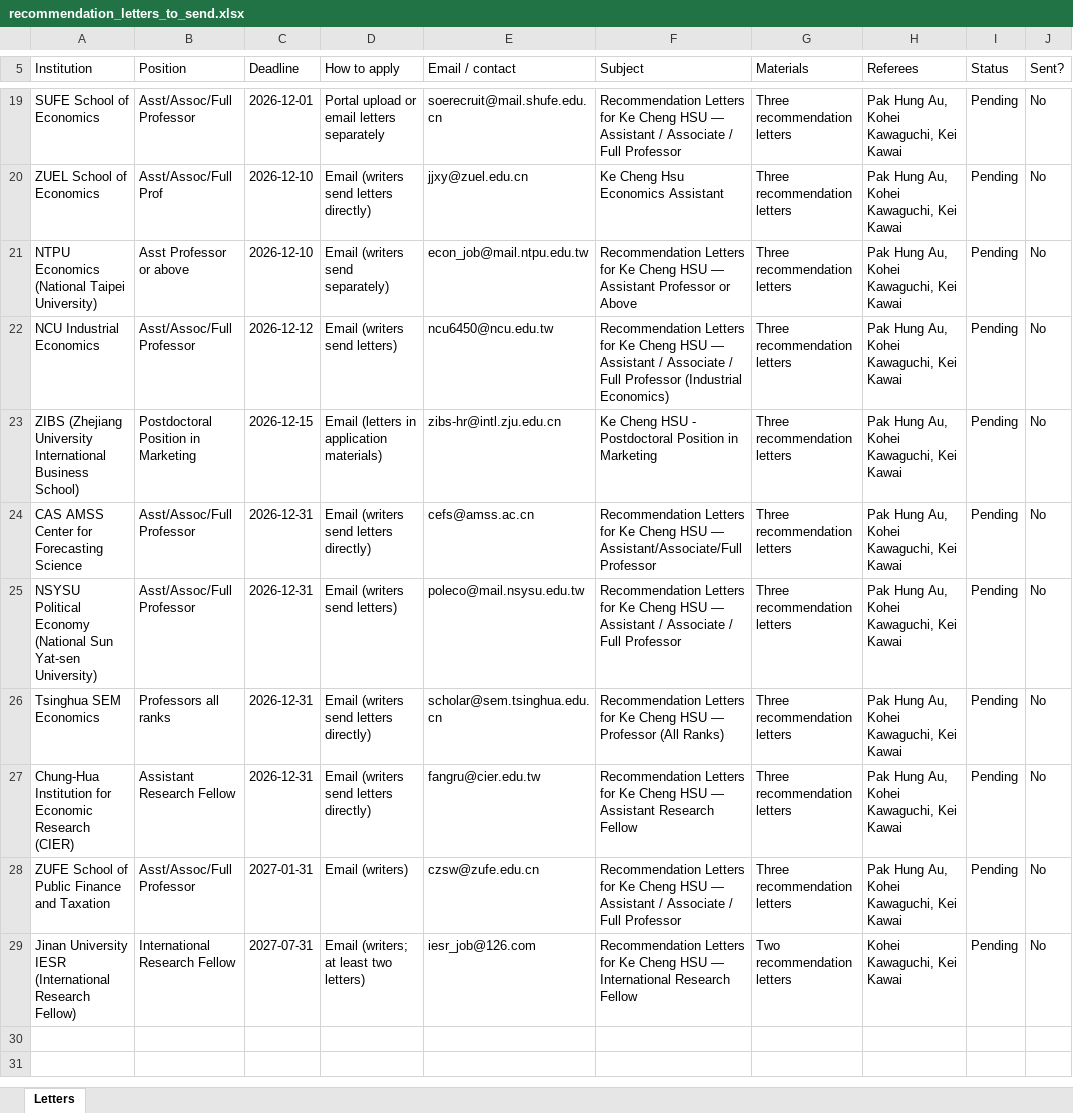
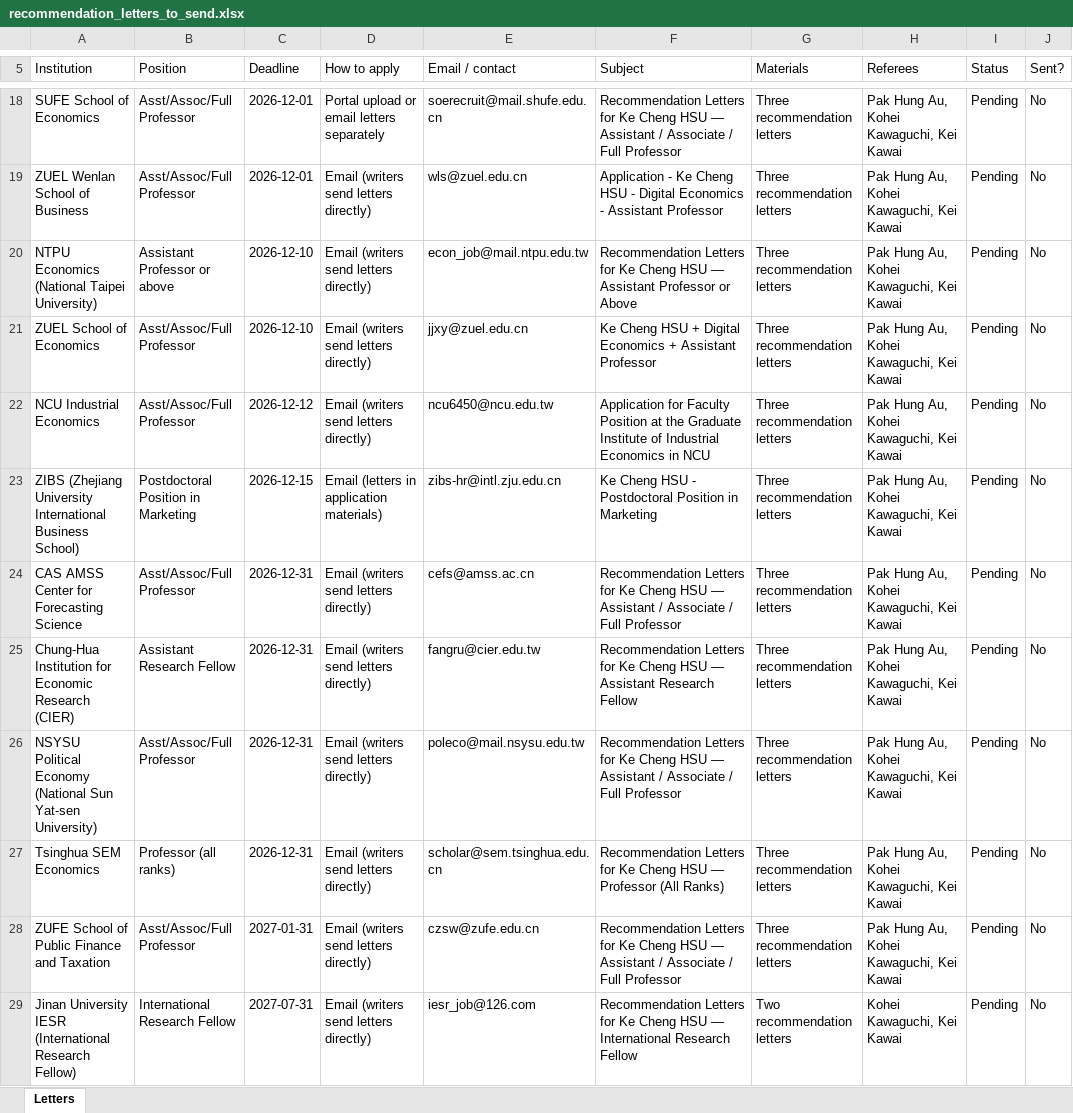
Before and after one commit to cliohsu1997/cliohsu1997.github.io, an Excel workbook: application/recommendation_letters_to_send.xlsx, sheet Letters, drawn as a sheet; only a part is shown, gaps mark what is left out; values as stored, in another font and other column widths than the file's, no cell formats; removed rows and columns are numbered as before the commit, all else as after; the diff covers the shown part only; the diff names each change by its address in the sheet, - before the commit and + after, or states it on an @@ line.

```diff
--- a/application/recommendation_letters_to_send.xlsx (sheet Letters)
+++ b/application/recommendation_letters_to_send.xlsx (sheet Letters)
-A19 (Institution): ZUEL School of Economics
+A19 (Institution): ZUEL Wenlan School of Business
-B19 (Position): Asst/Assoc/Full Prof
+B19 (Position): Asst/Assoc/Full Professor
-C19 (Deadline): 2026-12-10
+C19 (Deadline): 2026-12-01
-E19 (Email / contact): jjxy@zuel.edu.cn
+E19 (Email / contact): wls@zuel.edu.cn
-F19 (Subject): Ke Cheng Hsu Economics Assistant
+F19 (Subject): Application - Ke Cheng HSU - Digital Economics - Assistant Professor
-B20 (Position): Asst Professor or above
+B20 (Position): Assistant Professor or above
-D20 (How to apply): Email (writers send separately)
+D20 (How to apply): Email (writers send letters directly)
+row 21: ZUEL School of Economics | Asst/Assoc/Full Professor | 2026-12-10 | Email (writers send letters directly) | jjxy@zuel.edu.cn | Ke Cheng HSU + Digital Economics + Assistant Professor | Three recommendation letters | Pak Hung Au, Kohei Kawaguchi, Kei Kawai | Pending | No
-D22 (How to apply): Email (writers send letters)
+D22 (How to apply): Email (writers send letters directly)
-F22 (Subject): Recommendation Letters for Ke Cheng HSU — Assistant / Associate / Full Professor (Industrial Economics)
+F22 (Subject): Application for Faculty Position at the Graduate Institute of Industrial Economics in NCU
-F24 (Subject): …HSU — Assistant/Associate/Full Professor
+F24 (Subject): …HSU — Assistant / Associate / Full Professor
-row 25: NSYSU Political Economy (National Sun Yat-sen University) | Asst/Assoc/Full Professor | 2026-12-31 | Email (writers send letters) | poleco@mail.nsysu.edu.tw | Recommendation Letters for Ke Cheng HSU — Assistant / Associate / Full Professor | Three recommendation letters | Pak Hung Au, Kohei Kawaguchi, Kei Kawai | Pending | No
-row 26: Tsinghua SEM Economics | Professors all ranks | 2026-12-31 | Email (writers send letters directly) | scholar@sem.tsinghua.edu.cn | Recommendation Letters for Ke Cheng HSU — Professor (All Ranks) | Three recommendation letters | Pak Hung Au, Kohei Kawaguchi, Kei Kawai | Pending | No
+row 26: NSYSU Political Economy (National Sun Yat-sen University) | Asst/Assoc/Full Professor | 2026-12-31 | Email (writers send letters directly) | poleco@mail.nsysu.edu.tw | Recommendation Letters for Ke Cheng HSU — Assistant / Associate / Full Professor | Three recommendation letters | Pak Hung Au, Kohei Kawaguchi, Kei Kawai | Pending | No
+row 27: Tsinghua SEM Economics | Professor (all ranks) | 2026-12-31 | Email (writers send letters directly) | scholar@sem.tsinghua.edu.cn | Recommendation Letters for Ke Cheng HSU — Professor (All Ranks) | Three recommendation letters | Pak Hung Au, Kohei Kawaguchi, Kei Kawai | Pending | No
-D28 (How to apply): Email (writers)
+D28 (How to apply): Email (writers send letters directly)
-D29 (How to apply): Email (writers; at least two letters)
+D29 (How to apply): Email (writers send letters directly)
```
Also changed, not shown: 1 added row, 2 removed rows and 8 edited cells elsewhere in this sheet, cell formats, 7 other files.
